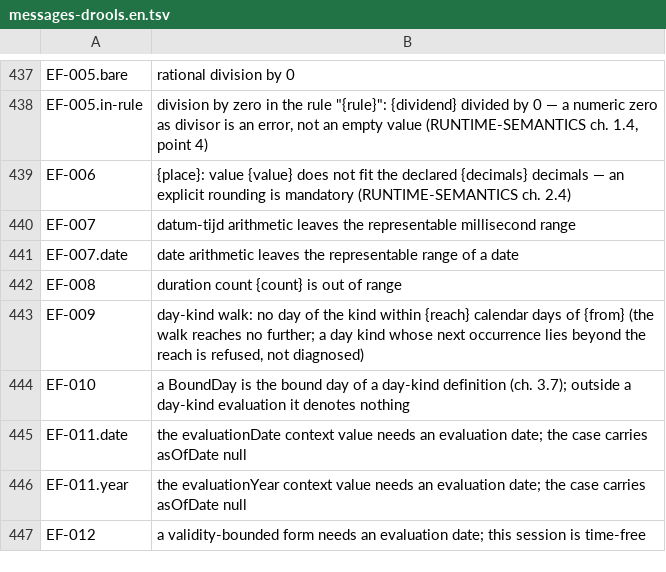
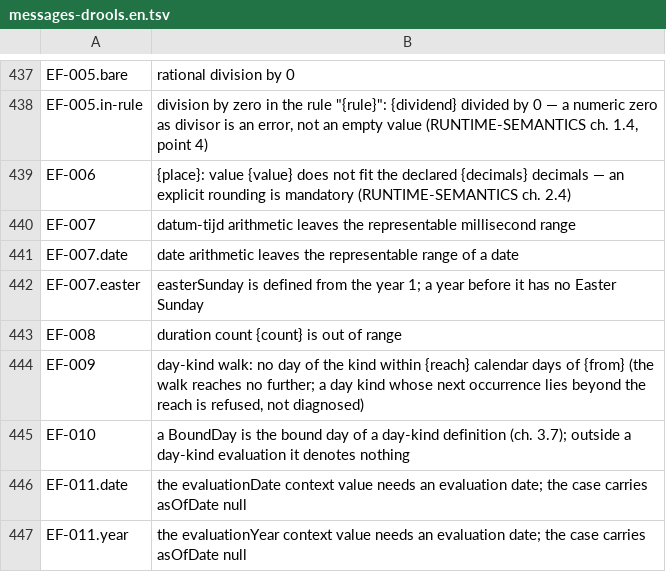
Before and after one commit to uchar-dev/uchar, a TSV file: backends/drools/src/main/resources/dev/uchar/regelspraak/message/messages-drools.en.tsv, drawn as a sheet; only a part is shown, gaps mark what is left out; the shorter side is filled out with more unchanged rows; the diff names each change by its address in the sheet, - before the commit and + after, or states it on an @@ line.

Commit message:
easterSunday vóór het jaar 1 is EF-007
RUNTIME-SEMANTICS ch. 3.8 definieert Paaszondag vanaf het jaar 1;
daarvóór volgt de formule de kalender niet meer (het jaar -2 geeft 31
februari). Ref en Drools rekenden toch een dag uit, of Drools liep op
een DateTimeException; clingo weigerde zonder code. Alle drie falen nu
met EF-007 in dezelfde zin, met een rode case voor de jaren 0, -1 en -2
en de voorbeelden van ch. 3.8 in de suites.

```diff
--- a/backends/drools/src/main/resources/dev/uchar/regelspraak/message/messages-drools.en.tsv
+++ b/backends/drools/src/main/resources/dev/uchar/regelspraak/message/messages-drools.en.tsv
+row 442: EF-007.easter | easterSunday is defined from the year 1; a year before it has no Easter Sunday
```
Also changed, not shown: backends/drools/src/main/resources/dev/uchar/regelspraak/message/messages-drools.nl.tsv, 17 other files.
